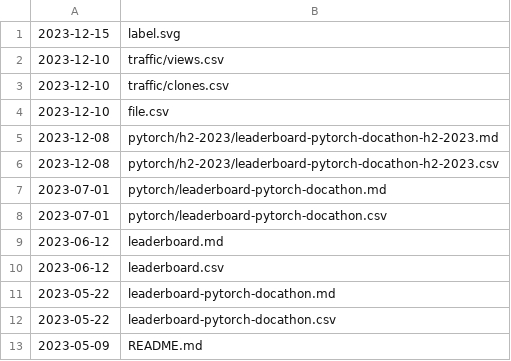
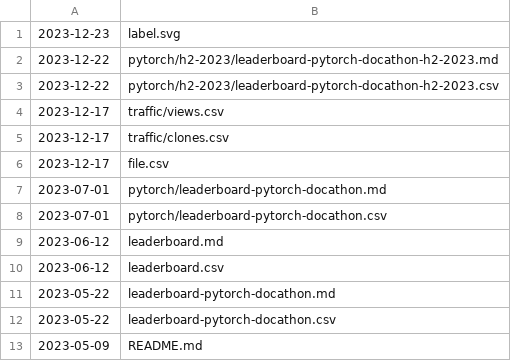
Before and after one commit to svekars/test-stats, a CSV file: file.csv, drawn as a sheet.

Commit message:
Automatically updated using GitHub Actions

```diff
--- a/file.csv
+++ b/file.csv
@@ -1,7 +1,7 @@
-2023-12-15,label.svg
-2023-12-10,traffic/views.csv
-2023-12-10,traffic/clones.csv
-2023-12-10,file.csv
-2023-12-08,pytorch/h2-2023/leaderboard-pytorch-docathon-h2-2023.md
-2023-12-08,pytorch/h2-2023/leaderboard-pytorch-docathon-h2-2023.csv
+2023-12-23,label.svg
+2023-12-22,pytorch/h2-2023/leaderboard-pytorch-docathon-h2-2023.md
+2023-12-22,pytorch/h2-2023/leaderboard-pytorch-docathon-h2-2023.csv
+2023-12-17,traffic/views.csv
+2023-12-17,traffic/clones.csv
+2023-12-17,file.csv
 2023-07-01,pytorch/leaderboard-pytorch-docathon.md
```
